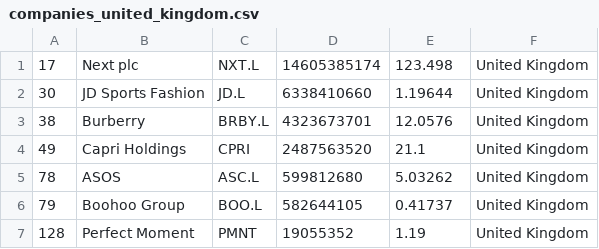
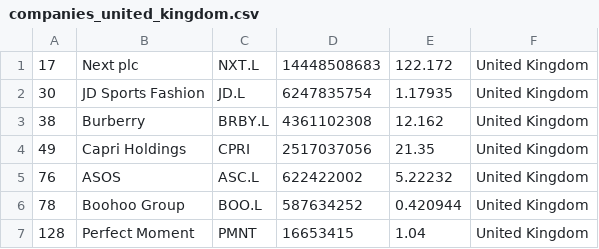
Before and after one commit to XxDiegodxX/merida-june-6-2024, a CSV file: companies_united_kingdom.csv, drawn as a sheet.

```diff
--- a/companies_united_kingdom.csv
+++ b/companies_united_kingdom.csv
@@ -1,7 +1,7 @@
-"17","Next plc","NXT.L","14605385174","123.498","United Kingdom"
-"30","JD Sports Fashion","JD.L","6338410660","1.19644","United Kingdom"
-"38","Burberry","BRBY.L","4323673701","12.0576","United Kingdom"
-"49","Capri Holdings","CPRI","2487563520","21.1","United Kingdom"
-"78","ASOS","ASC.L","599812680","5.03262","United Kingdom"
-"79","Boohoo Group","BOO.L","582644105","0.41737","United Kingdom"
-"128","Perfect Moment","PMNT","19055352","1.19","United Kingdom"
+"17","Next plc","NXT.L","14448508683","122.172","United Kingdom"
+"30","JD Sports Fashion","JD.L","6247835754","1.17935","United Kingdom"
+"38","Burberry","BRBY.L","4361102308","12.162","United Kingdom"
+"49","Capri Holdings","CPRI","2517037056","21.35","United Kingdom"
+"76","ASOS","ASC.L","622422002","5.22232","United Kingdom"
+"78","Boohoo Group","BOO.L","587634252","0.420944","United Kingdom"
+"128","Perfect Moment","PMNT","16653415","1.04","United Kingdom"
```
Also changed, not shown: companies-all.csv, companies_france.csv, 1 other file.
